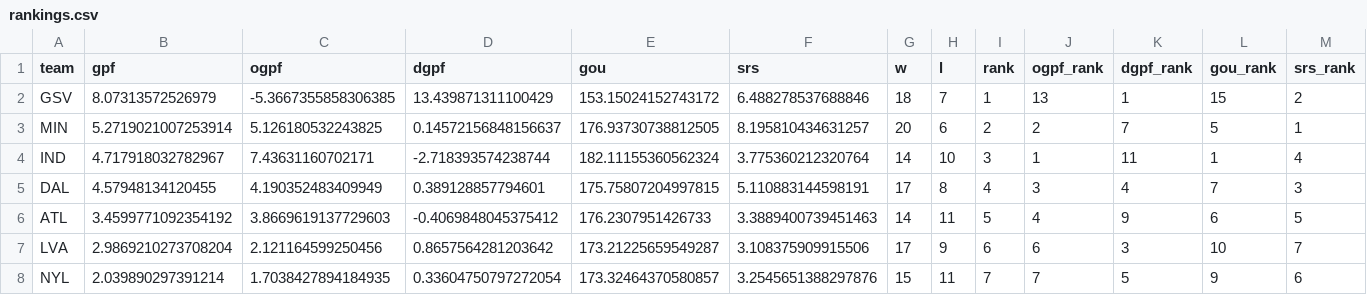
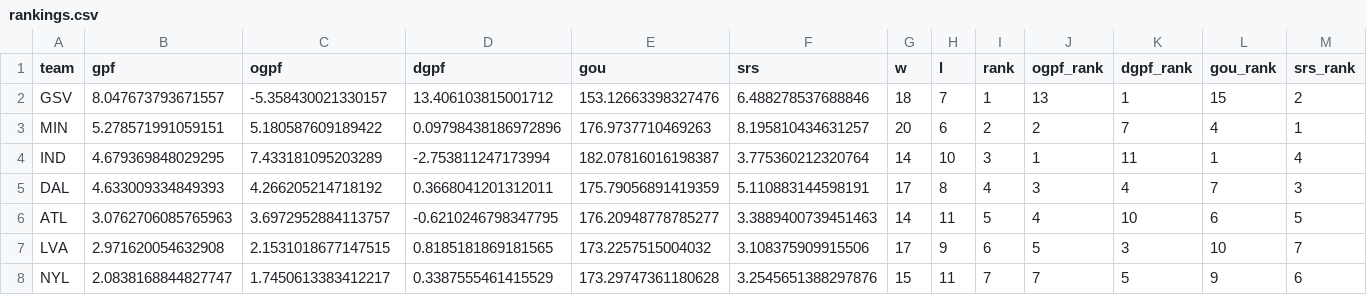
Before and after one commit to k-maaker/wnba-rankings, a CSV file: docs/rankings.csv, drawn as a sheet; only a part is shown; the diff covers the shown part only.

```diff
--- a/docs/rankings.csv
+++ b/docs/rankings.csv
@@ -1,8 +1,8 @@
 team,gpf,ogpf,dgpf,gou,srs,w,l,rank,ogpf_rank,dgpf_rank,gou_rank,srs_rank
-GSV,8.07313572526979,-5.3667355858306385,13.439871311100429,153.15024152743172,6.488278537688846,18,7,1,13,1,15,2
-MIN,5.2719021007253914,5.126180532243825,0.14572156848156637,176.93730738812505,8.195810434631257,20,6,2,2,7,5,1
-IND,4.717918032782967,7.43631160702171,-2.718393574238744,182.11155360562324,3.775360212320764,14,10,3,1,11,1,4
-DAL,4.57948134120455,4.190352483409949,0.389128857794601,175.75807204997815,5.110883144598191,17,8,4,3,4,7,3
-ATL,3.4599771092354192,3.8669619137729603,-0.4069848045375412,176.2307951426733,3.3889400739451463,14,11,5,4,9,6,5
-LVA,2.9869210273708204,2.121164599250456,0.8657564281203642,173.21225659549287,3.108375909915506,17,9,6,6,3,10,7
-NYL,2.039890297391214,1.7038427894184935,0.33604750797272054,173.32464370580857,3.2545651388297876,15,11,7,7,5,9,6
+GSV,8.047673793671557,-5.358430021330157,13.406103815001712,153.12663398327476,6.488278537688846,18,7,1,13,1,15,2
+MIN,5.278571991059151,5.180587609189422,0.09798438186972896,176.9737710469263,8.195810434631257,20,6,2,2,7,4,1
+IND,4.679369848029295,7.433181095203289,-2.753811247173994,182.07816016198387,3.775360212320764,14,10,3,1,11,1,4
+DAL,4.633009334849393,4.266205214718192,0.3668041201312011,175.79056891419359,5.110883144598191,17,8,4,3,4,7,3
+ATL,3.0762706085765963,3.6972952884113757,-0.6210246798347795,176.20948778785277,3.3889400739451463,14,11,5,4,10,6,5
+LVA,2.971620054632908,2.1531018677147515,0.8185181869181565,173.2257515004032,3.108375909915506,17,9,6,5,3,10,7
+NYL,2.0838168844827747,1.7450613383412217,0.3387555461415529,173.29747361180628,3.2545651388297876,15,11,7,7,5,9,6
```
Also changed, not shown: 35 edited cells elsewhere in this file, data/games.csv, data/history.csv, 1 other file.
